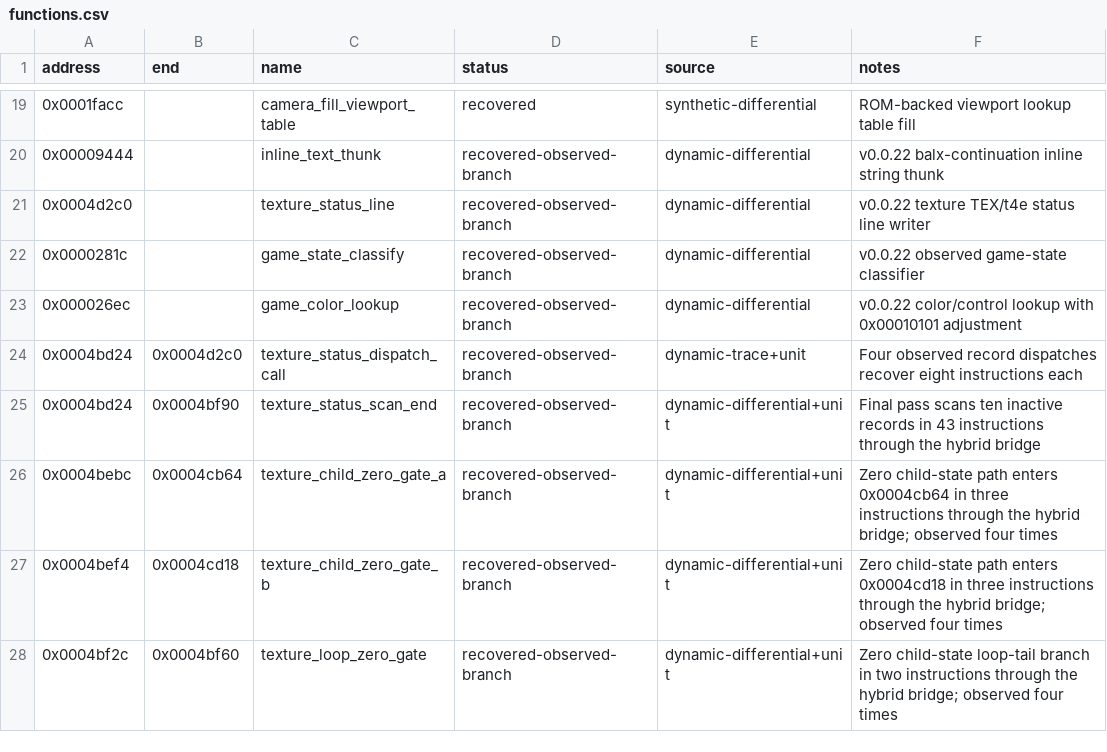
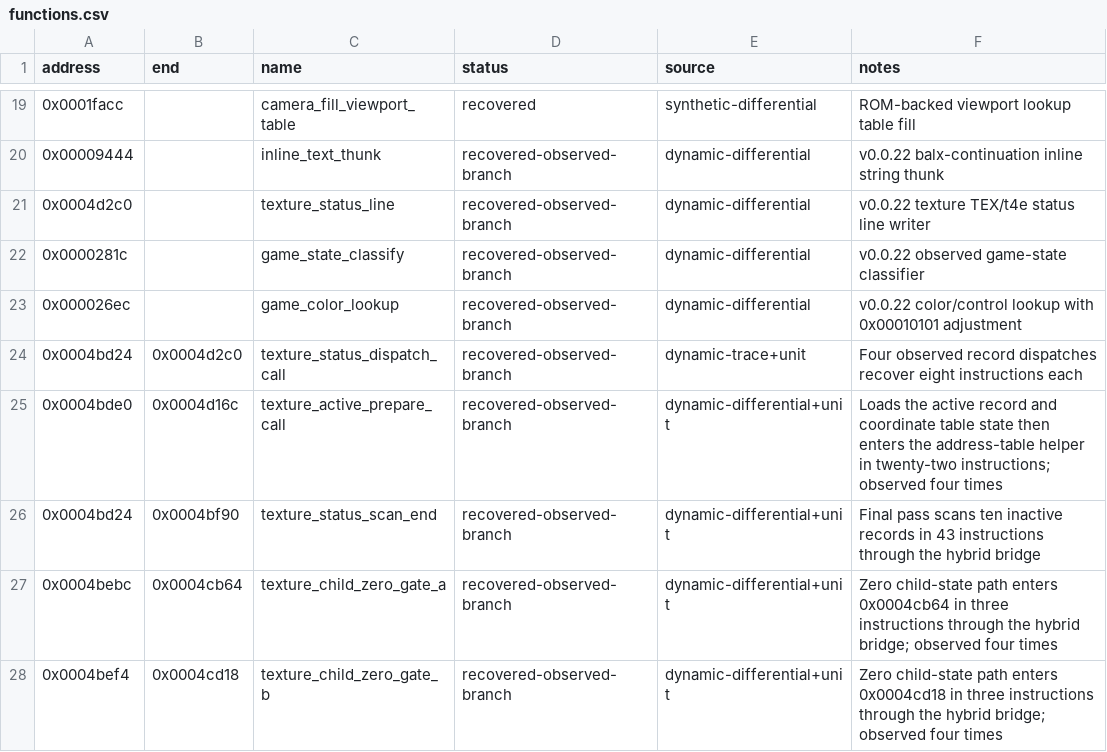
Before and after one commit to biggestsonicfan/vf2-decomp, a CSV file: decomp/i960/functions.csv, drawn as a sheet; only a part is shown, gaps mark what is left out; the shorter side is filled out with more unchanged rows.

```diff
--- a/decomp/i960/functions.csv
+++ b/decomp/i960/functions.csv
@@ -24,2 +24,3 @@ address,end,name,status,source,notes
 0x0004bd24,0x0004d2c0,texture_status_dispatch_call,recovered-observed-branch,dynamic-trace+unit,Four observed record dispatches recover eight instructions each
+0x0004bde0,0x0004d16c,texture_active_prepare_call,recovered-observed-branch,dynamic-differential+unit,Loads the active record and coordinate table state then enters the address-table helper in twenty-two instructions; observed four times
 0x0004bd24,0x0004bf90,texture_status_scan_end,recovered-observed-branch,dynamic-differential+unit,Final pass scans ten inactive records in 43 instructions through the hybrid bridge
```
Also changed, not shown: 7 other files.
